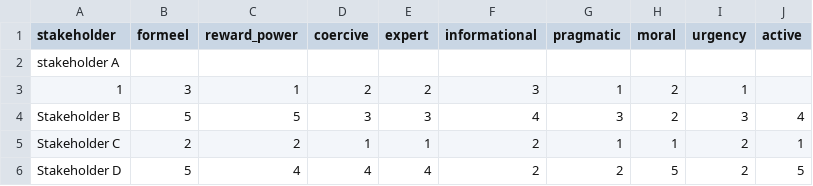
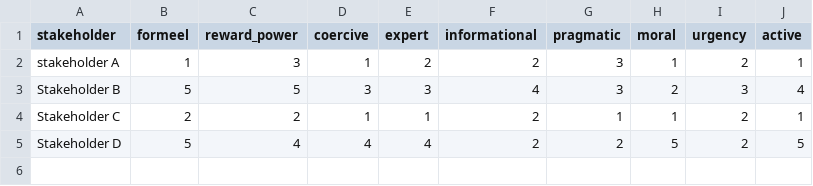
Before and after one commit to Hansgielen92/Stakeholder_analysis, a CSV file: files/data/oefendata_b.csv, drawn as a sheet.

Commit message:
Update oefendata_b.csv

```diff
--- a/files/data/oefendata_b.csv
+++ b/files/data/oefendata_b.csv
@@ -1,4 +1,3 @@
 stakeholder,formeel,reward_power,coercive,expert,informational,pragmatic,moral,urgency,active
-stakeholder A,
-1,3,1,2,2,3,1,2,1
+stakeholder A,1,3,1,2,2,3,1,2,1
 Stakeholder B,5,5,3,3,4,3,2,3,4
```
